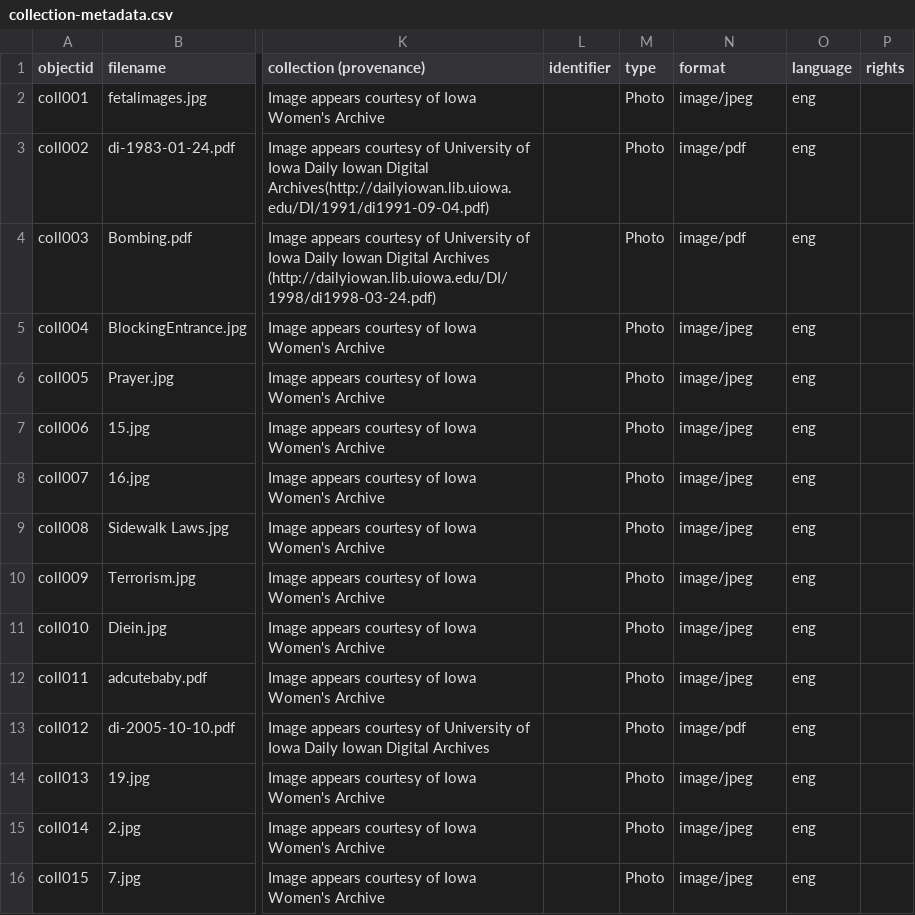
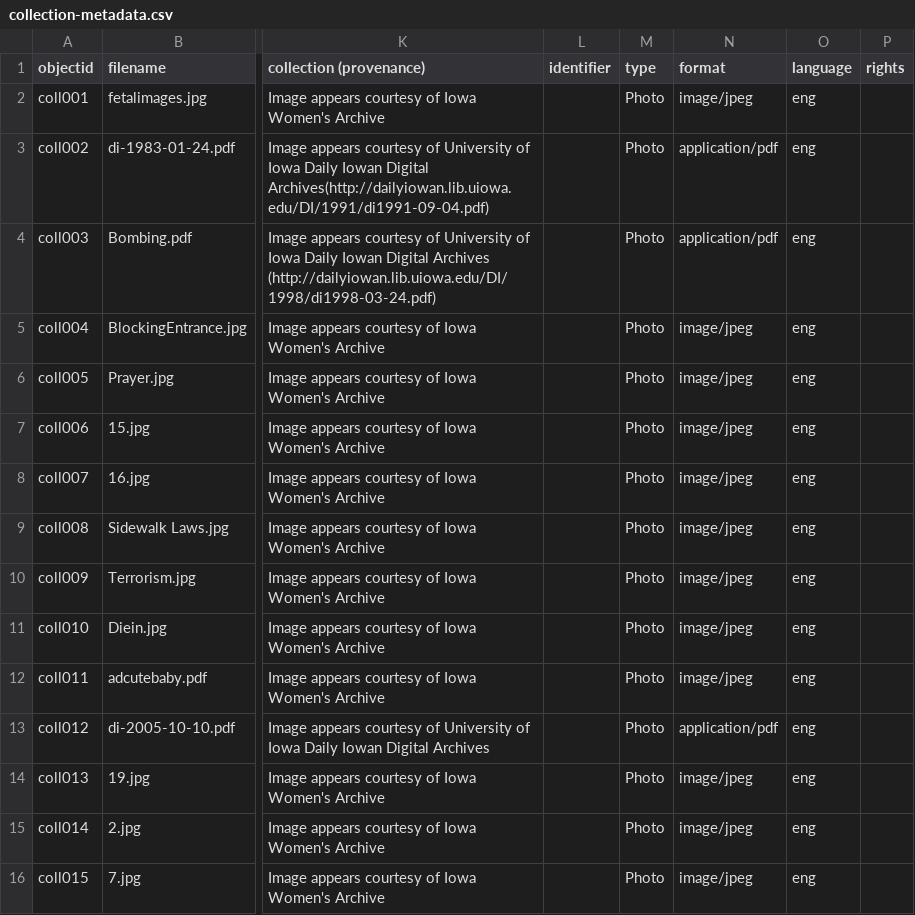
Before and after one commit to marcosvdotcom/NewProLifeHistory, a CSV file: _data/collection-metadata.csv, drawn as a sheet; only a part is shown, gaps mark what is left out; the diff names each change by its address in the sheet, - before the commit and + after, or states it on an @@ line.

Commit message:
application/pdf

```diff
--- a/_data/collection-metadata.csv
+++ b/_data/collection-metadata.csv
-N3:N4 (format): image/pdf
+N3:N4 (format): application/pdf
-N13 (format): image/pdf
+N13 (format): application/pdf
```
